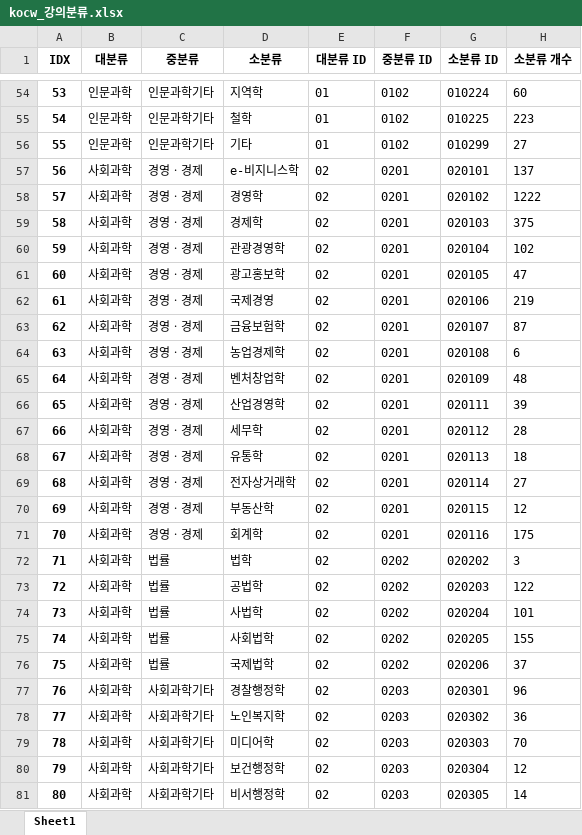
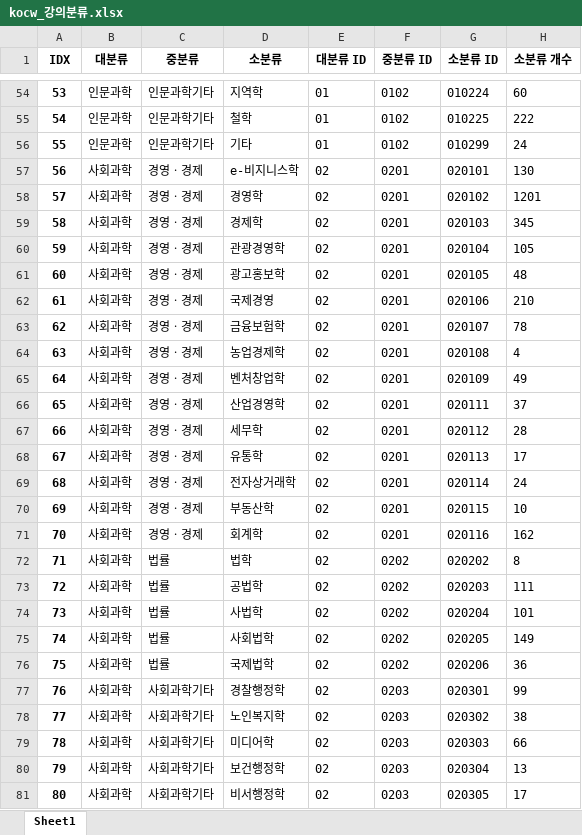
Before and after one commit to Mithumbsup/kocw_crawling, an Excel workbook: results/kocw_강의분류.xlsx, sheet Sheet1, drawn as a sheet; only a part is shown, gaps mark what is left out; values as stored, in another font and other column widths than the file's, no borders; the diff covers the shown part only; the diff names each change by its address in the sheet, - before the commit and + after, or states it on an @@ line.

```diff
--- a/results/kocw_강의분류.xlsx (sheet Sheet1)
+++ b/results/kocw_강의분류.xlsx (sheet Sheet1)
-H55 (소분류 개수): 223
+H55 (소분류 개수): 222
-H56 (소분류 개수): 27
+H56 (소분류 개수): 24
-H57 (소분류 개수): 137
+H57 (소분류 개수): 130
-H58 (소분류 개수): 1222
+H58 (소분류 개수): 1201
-H59 (소분류 개수): 375
+H59 (소분류 개수): 345
-H60 (소분류 개수): 102
+H60 (소분류 개수): 105
-H61 (소분류 개수): 47
+H61 (소분류 개수): 48
-H62 (소분류 개수): 219
+H62 (소분류 개수): 210
-H63 (소분류 개수): 87
+H63 (소분류 개수): 78
-H64 (소분류 개수): 6
+H64 (소분류 개수): 4
-H65 (소분류 개수): 48
+H65 (소분류 개수): 49
-H66 (소분류 개수): 39
+H66 (소분류 개수): 37
-H68 (소분류 개수): 18
+H68 (소분류 개수): 17
-H69 (소분류 개수): 27
+H69 (소분류 개수): 24
-H70 (소분류 개수): 12
+H70 (소분류 개수): 10
-H71 (소분류 개수): 175
+H71 (소분류 개수): 162
-H72 (소분류 개수): 3
+H72 (소분류 개수): 8
-H73 (소분류 개수): 122
+H73 (소분류 개수): 111
-H75 (소분류 개수): 155
+H75 (소분류 개수): 149
-H76 (소분류 개수): 37
+H76 (소분류 개수): 36
-H77 (소분류 개수): 96
+H77 (소분류 개수): 99
-H78 (소분류 개수): 36
+H78 (소분류 개수): 38
-H79 (소분류 개수): 70
+H79 (소분류 개수): 66
-H80 (소분류 개수): 12
+H80 (소분류 개수): 13
-H81 (소분류 개수): 14
+H81 (소분류 개수): 17
```
Also changed, not shown: 309 edited cells elsewhere in this sheet, 2 other files.
